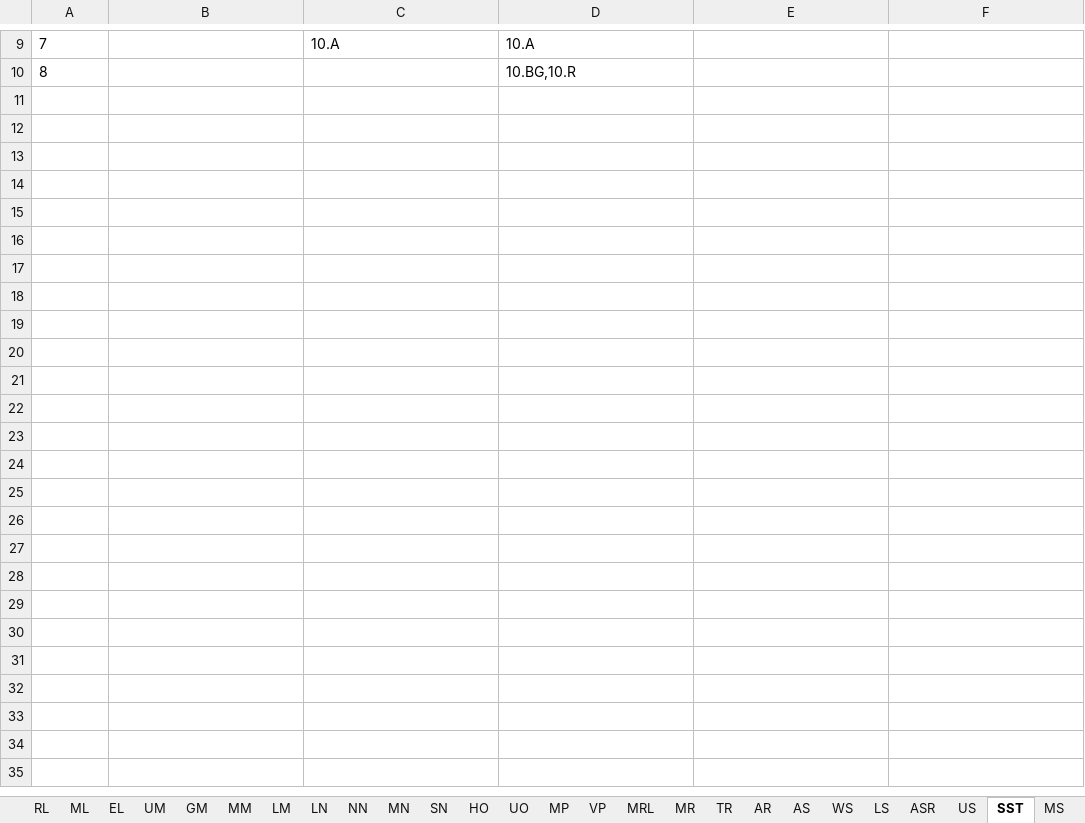
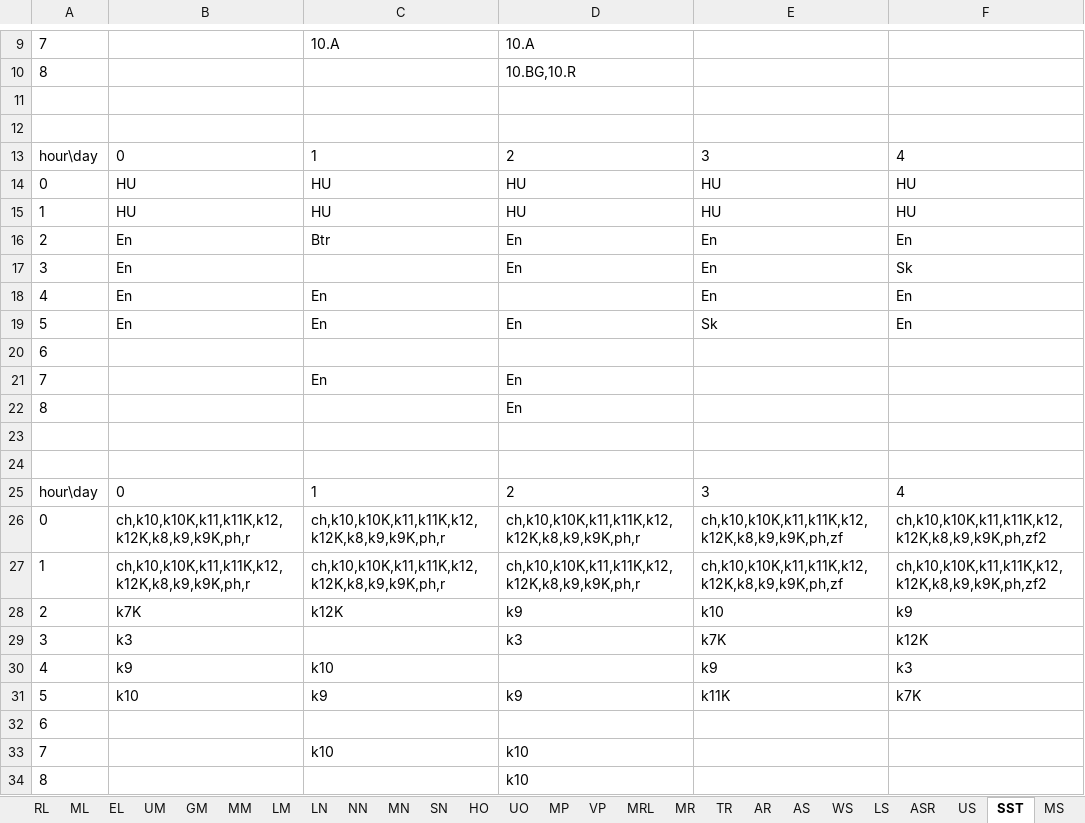
Before and after one commit to gradgrind/FEdAp, an Excel workbook: cmd/fet2xlsx/test1_data_and_timetable_teachers.xlsx, sheet SST, drawn as a sheet; only a part is shown, gaps mark what is left out; values as stored, in another font and other column widths than the file's, no borders; the diff names each change by its address in the sheet, - before the commit and + after, or states it on an @@ line.

```diff
--- a/cmd/fet2xlsx/test1_data_and_timetable_teachers.xlsx (sheet SST)
+++ b/cmd/fet2xlsx/test1_data_and_timetable_teachers.xlsx (sheet SST)
+row 11: (empty)
+row 12: (empty)
+row 13: hour\day | 0 | 1 | 2 | 3 | 4
+row 14: 0 | HU | HU | HU | HU | HU
+row 15: 1 | HU | HU | HU | HU | HU
+row 16: 2 | En | Btr | En | En | En
+row 17: 3 | En |  | En | En | Sk
+row 18: 4 | En | En |  | En | En
+row 19: 5 | En | En | En | Sk | En
+row 20: 6
+row 21: 7 |  | En | En
+row 22: 8 |  |  | En
+row 23: (empty)
+row 24: (empty)
+row 25: hour\day | 0 | 1 | 2 | 3 | 4
+row 26: 0 | ch,k10,k10K,k11,k11K,k12,k12K,k8,k9,k9K,ph,r | ch,k10,k10K,k11,k11K,k12,k12K,k8,k9,k9K,ph,r | ch,k10,k10K,k11,k11K,k12,k12K,k8,k9,k9K,ph,r | ch,k10,k10K,k11,k11K,k12,k12K,k8,k9,k9K,ph,zf | ch,k10,k10K,k11,k11K,k12,k12K,k8,k9,k9K,ph,zf2
+row 27: 1 | ch,k10,k10K,k11,k11K,k12,k12K,k8,k9,k9K,ph,r | ch,k10,k10K,k11,k11K,k12,k12K,k8,k9,k9K,ph,r | ch,k10,k10K,k11,k11K,k12,k12K,k8,k9,k9K,ph,r | ch,k10,k10K,k11,k11K,k12,k12K,k8,k9,k9K,ph,zf | ch,k10,k10K,k11,k11K,k12,k12K,k8,k9,k9K,ph,zf2
+row 28: 2 | k7K | k12K | k9 | k10 | k9
+row 29: 3 | k3 |  | k3 | k7K | k12K
+row 30: 4 | k9 | k10 |  | k9 | k3
+row 31: 5 | k10 | k9 | k9 | k11K | k7K
+row 32: 6
+row 33: 7 |  | k10 | k10
+row 34: 8 |  |  | k10
```
Also changed, not shown: sheet TU, sheet CG, sheet MS, sheet BB, sheet SA, sheet LN, 52 more sheets, 7 other files.
